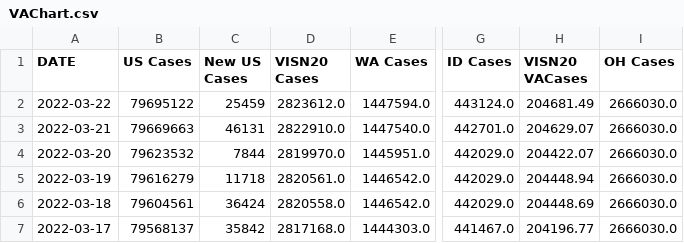
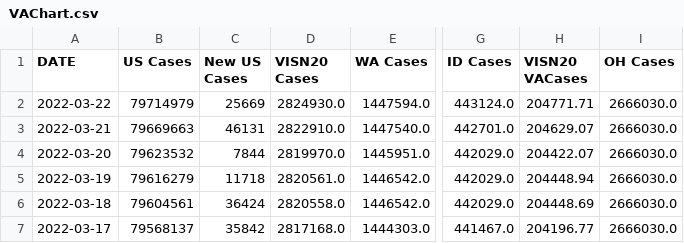
Before and after one commit to Sharma6614/VACovid, a CSV file: VAChart.csv, drawn as a sheet; only a part is shown, gaps mark what is left out; the diff names each change by its address in the sheet, - before the commit and + after, or states it on an @@ line.

```diff
--- a/VAChart.csv
+++ b/VAChart.csv
-B2 (US Cases): 79695122
+B2 (US Cases): 79714979
-C2 (New US Cases): 25459
+C2 (New US Cases): 25669
-D2 (VISN20 Cases): 2823612.0
+D2 (VISN20 Cases): 2824930.0
-H2 (VISN20 VACases): 204681.49
+H2 (VISN20 VACases): 204771.71
```
Also changed, not shown: CCTVAChart2.csv, CountyVACOVID.csv.
